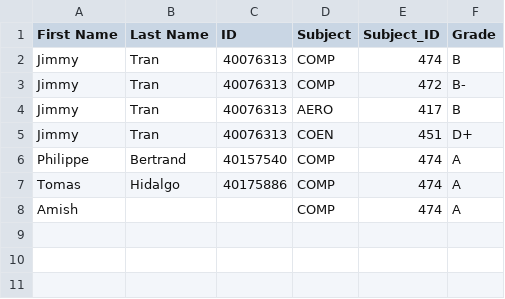
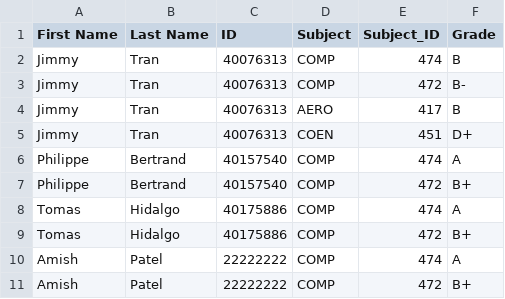
Before and after one commit to ThaCovenant/COMP474_Project, a CSV file: data/students_grades.csv (was students_grades - Sheet1.csv), drawn as a sheet.

```diff
--- a/students_grades - Sheet1.csv
+++ b/data/students_grades.csv
@@ -6,3 +6,6 @@ Jimmy,Tran,40076313,COEN,451,D+
 Philippe,Bertrand,40157540,COMP,474,A
+Philippe,Bertrand,40157540,COMP,472,B+
 Tomas,Hidalgo,40175886,COMP,474,A
-Amish,,,COMP,474,A
+Tomas,Hidalgo,40175886,COMP,472,B+
+Amish,Patel,22222222,COMP,474,A
+Amish,Patel,22222222,COMP,472,B+
```
Also changed, not shown: 1 other file.
